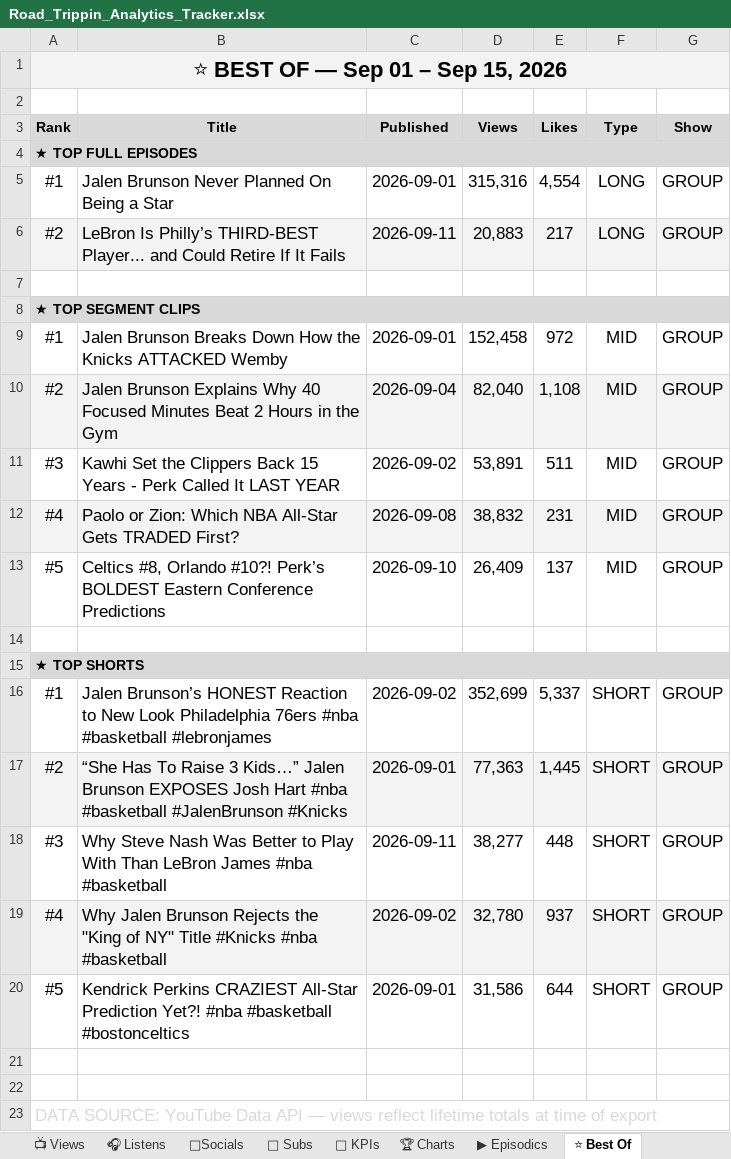
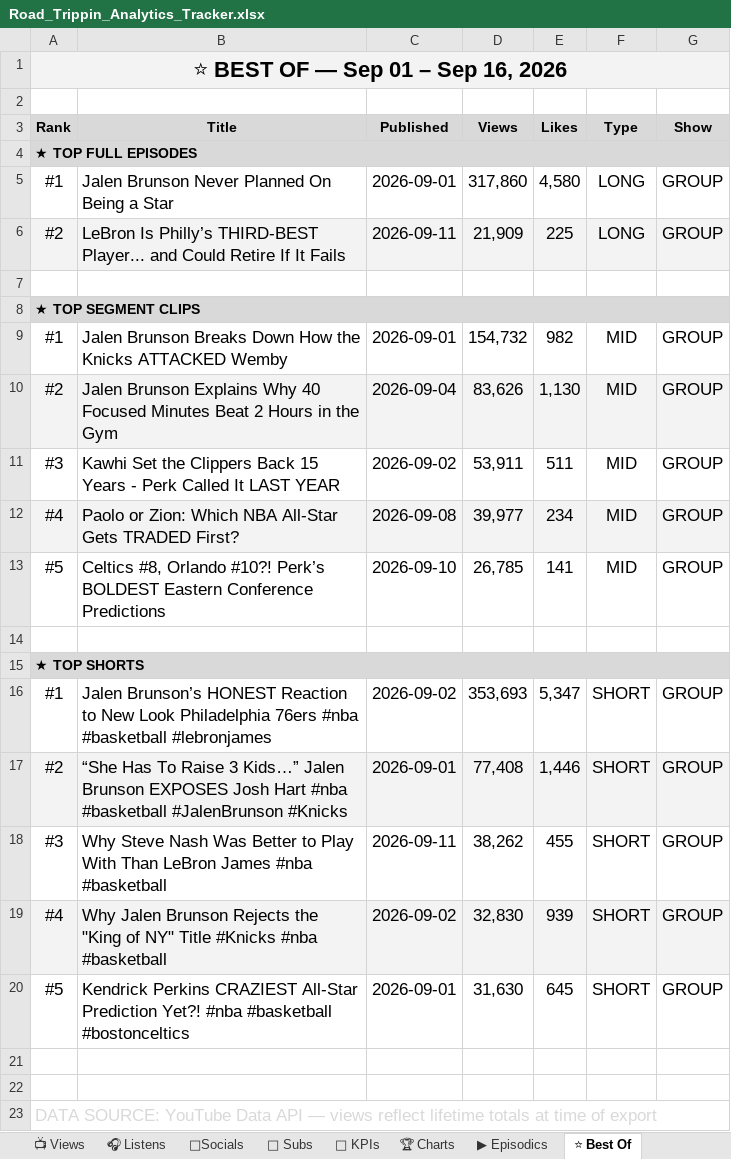
Before and after one commit to raindelaymedia/roadtrippin, an Excel workbook: master/shows/road_trippin/data/Road_Trippin_Analytics_Tracker.xlsx, sheet ⭐ Best Of, drawn as a sheet; values as stored, in another font and other column widths than the file's, no borders; the diff names each change by its address in the sheet, - before the commit and + after, or states it on an @@ line.

```diff
--- a/master/shows/road_trippin/data/Road_Trippin_Analytics_Tracker.xlsx (sheet ⭐ Best Of)
+++ b/master/shows/road_trippin/data/Road_Trippin_Analytics_Tracker.xlsx (sheet ⭐ Best Of)
-A1 (Rank): ⭐ BEST OF — Sep 01 – Sep 15, 2026
+A1 (Rank): ⭐ BEST OF — Sep 01 – Sep 16, 2026
-D5 (Views): 315,316
+D5 (Views): 317,860
-E5 (Likes): 4,554
+E5 (Likes): 4,580
-D6 (Views): 20,883
+D6 (Views): 21,909
-E6 (Likes): 217
+E6 (Likes): 225
-D9 (Views): 152,458
+D9 (Views): 154,732
-E9 (Likes): 972
+E9 (Likes): 982
-D10 (Views): 82,040
+D10 (Views): 83,626
-E10 (Likes): 1,108
+E10 (Likes): 1,130
-D11 (Views): 53,891
+D11 (Views): 53,911
-D12 (Views): 38,832
+D12 (Views): 39,977
-E12 (Likes): 231
+E12 (Likes): 234
-D13 (Views): 26,409
+D13 (Views): 26,785
-E13 (Likes): 137
+E13 (Likes): 141
-D16 (Views): 352,699
+D16 (Views): 353,693
-E16 (Likes): 5,337
+E16 (Likes): 5,347
-D17 (Views): 77,363
+D17 (Views): 77,408
-E17 (Likes): 1,445
+E17 (Likes): 1,446
-D18 (Views): 38,277
+D18 (Views): 38,262
-E18 (Likes): 448
+E18 (Likes): 455
-D19 (Views): 32,780
+D19 (Views): 32,830
-E19 (Likes): 937
+E19 (Likes): 939
-D20 (Views): 31,586
+D20 (Views): 31,630
-E20 (Likes): 644
+E20 (Likes): 645
```
Also changed, not shown: sheet 🔑 KPIs, sheet 📺 Views, sheet ▶ Episodics, 8 other files.
